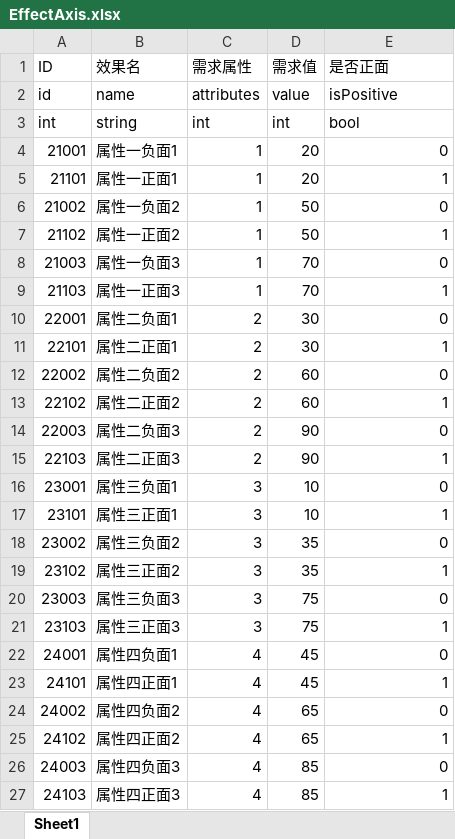
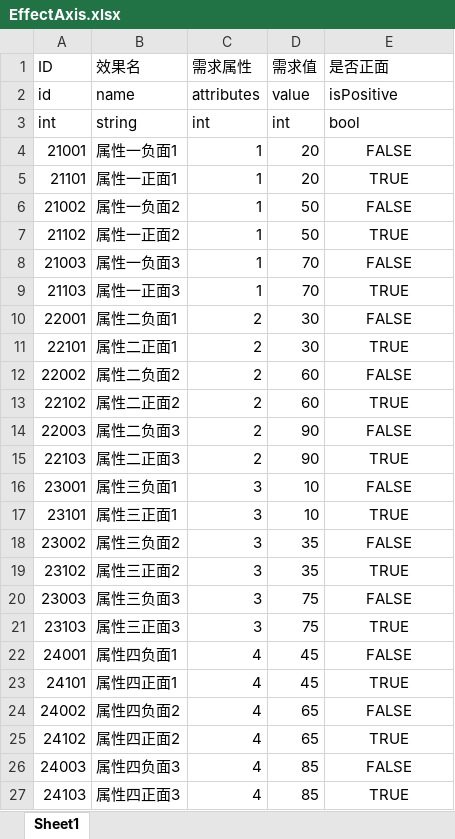
Before and after one commit to duanjiahao/Booom, an Excel workbook: Configs/EffectAxis.xlsx, sheet Sheet1, drawn as a sheet; values as stored, in another font and other column widths than the file's, no borders; the diff names each change by its address in the sheet, - before the commit and + after, or states it on an @@ line.

Commit message:
excel导出工具bugfix

```diff
--- a/Configs/EffectAxis.xlsx (sheet Sheet1)
+++ b/Configs/EffectAxis.xlsx (sheet Sheet1)
-E4 (是否正面): 0
+E4 (是否正面): FALSE
-E4:E27 alignment: right
+E4:E27 alignment: center
-E5 (是否正面): 1
+E5 (是否正面): TRUE
-E6 (是否正面): 0
+E6 (是否正面): FALSE
-E7 (是否正面): 1
+E7 (是否正面): TRUE
-E8 (是否正面): 0
+E8 (是否正面): FALSE
-E9 (是否正面): 1
+E9 (是否正面): TRUE
-E10 (是否正面): 0
+E10 (是否正面): FALSE
-E11 (是否正面): 1
+E11 (是否正面): TRUE
-E12 (是否正面): 0
+E12 (是否正面): FALSE
-E13 (是否正面): 1
+E13 (是否正面): TRUE
-E14 (是否正面): 0
+E14 (是否正面): FALSE
-E15 (是否正面): 1
+E15 (是否正面): TRUE
-E16 (是否正面): 0
+E16 (是否正面): FALSE
-E17 (是否正面): 1
+E17 (是否正面): TRUE
-E18 (是否正面): 0
+E18 (是否正面): FALSE
-E19 (是否正面): 1
+E19 (是否正面): TRUE
-E20 (是否正面): 0
+E20 (是否正面): FALSE
-E21 (是否正面): 1
+E21 (是否正面): TRUE
-E22 (是否正面): 0
+E22 (是否正面): FALSE
-E23 (是否正面): 1
+E23 (是否正面): TRUE
-E24 (是否正面): 0
+E24 (是否正面): FALSE
-E25 (是否正面): 1
+E25 (是否正面): TRUE
-E26 (是否正面): 0
+E26 (是否正面): FALSE
-E27 (是否正面): 1
+E27 (是否正面): TRUE
```
Also changed, not shown: 14 other files.
